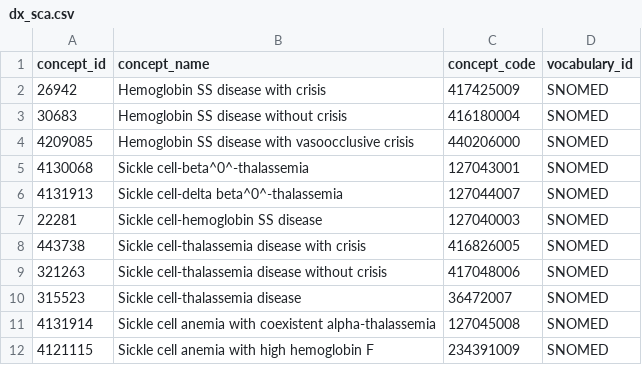
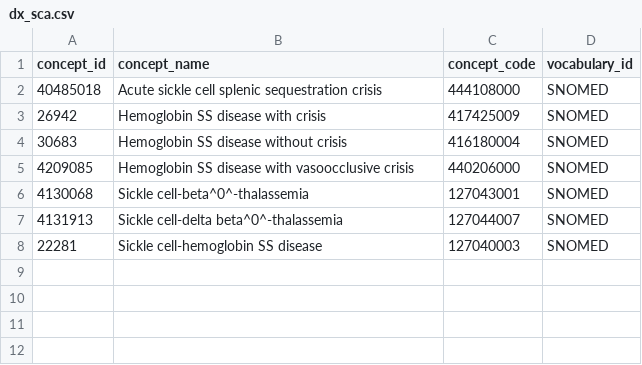
Before and after one commit to ssdqa/ssdqa_comp_paper3, a CSV file: specs/dx_sca.csv, drawn as a sheet; removed rows and columns are numbered as before the commit, all else as after; the diff names each change by its address in the sheet, - before the commit and + after, or states it on an @@ line.

```diff
--- a/specs/dx_sca.csv
+++ b/specs/dx_sca.csv
+row 2: 40485018 | Acute sickle cell splenic sequestration crisis | 444108000 | SNOMED
-row 8: 443738 | Sickle cell-thalassemia disease with crisis | 416826005 | SNOMED
-row 9: 321263 | Sickle cell-thalassemia disease without crisis | 417048006 | SNOMED
-row 10: 315523 | Sickle cell-thalassemia disease | 36472007 | SNOMED
-row 11: 4131914 | Sickle cell anemia with coexistent alpha-thalassemia | 127045008 | SNOMED
-row 12: 4121115 | Sickle cell anemia with high hemoglobin F | 234391009 | SNOMED
```
Also changed, not shown: specs/lab_scd.csv, 3 other files.
